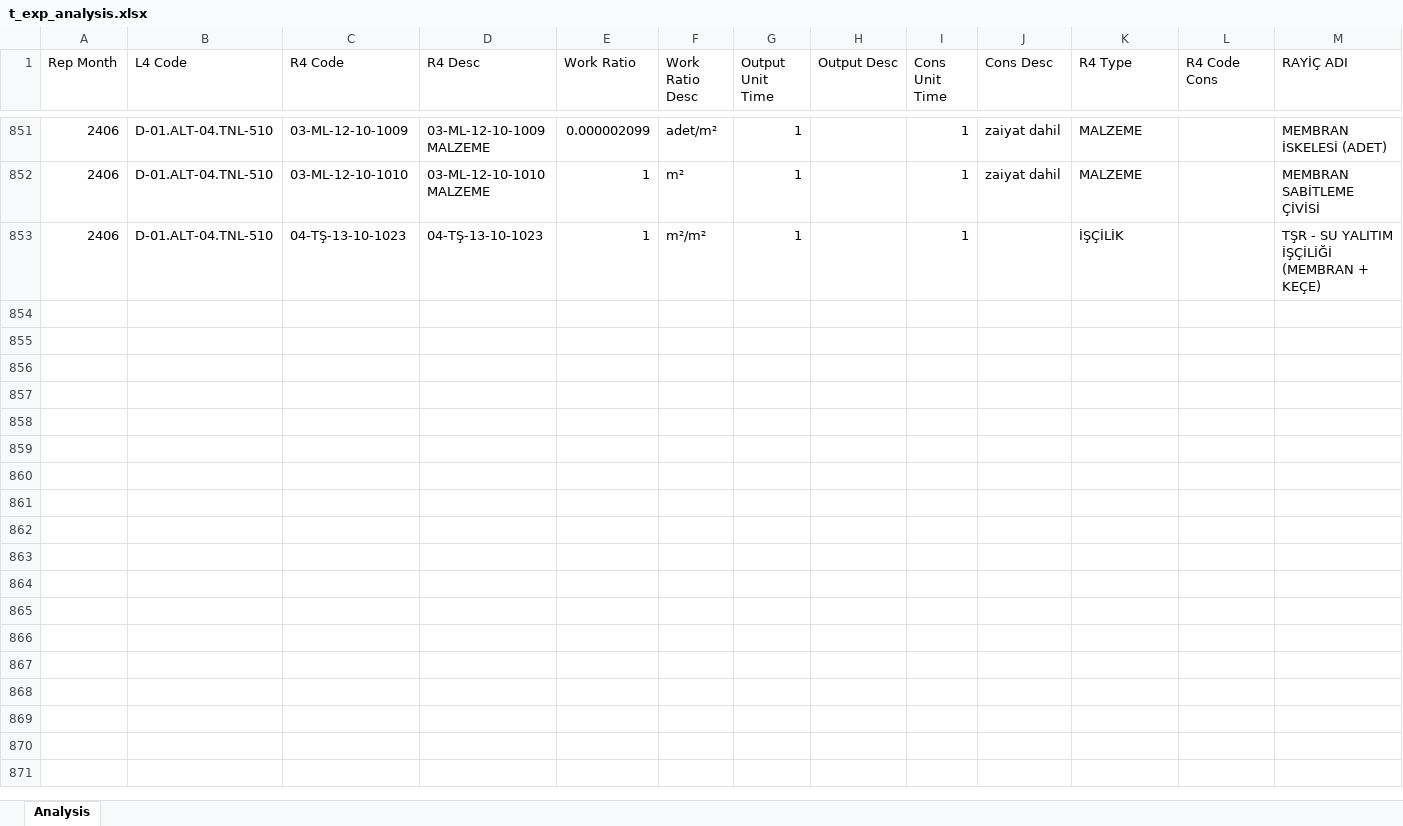
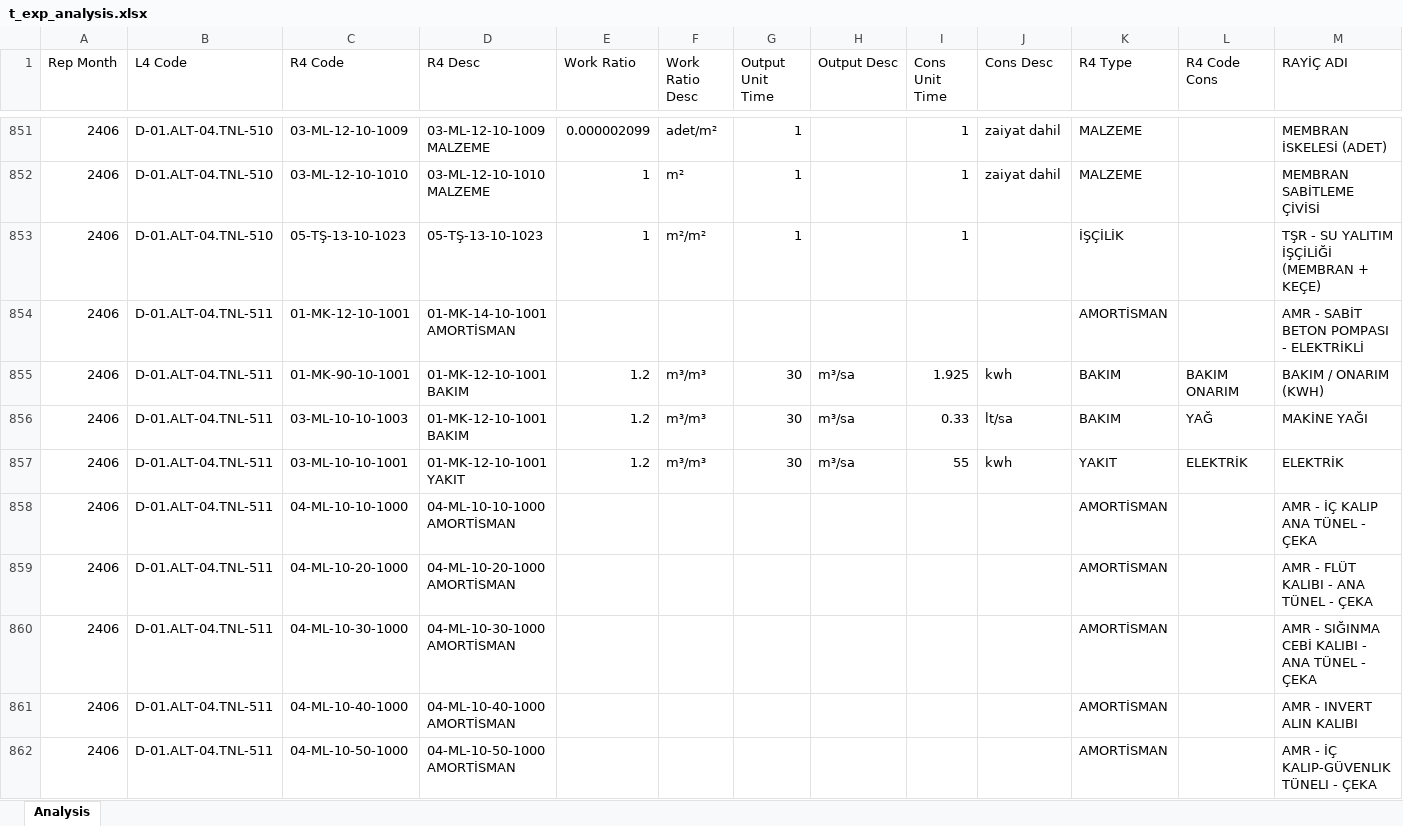
Before and after one commit to roo177/ykyth-backend, an Excel workbook: backend/expense/management/documents/t_exp_analysis.xlsx, sheet Analysis, drawn as a sheet; only a part is shown, gaps mark what is left out; values as stored, in another font and other column widths than the file's, no cell formats; rows hold the shown columns only; the diff covers the shown part only; the diff names each change by its address in the sheet, - before the commit and + after, or states it on an @@ line.

```diff
--- a/backend/expense/management/documents/t_exp_analysis.xlsx (sheet Analysis)
+++ b/backend/expense/management/documents/t_exp_analysis.xlsx (sheet Analysis)
-C853 (R4 Code): 04-TŞ-13-10-1023
+C853 (R4 Code): 05-TŞ-13-10-1023
-D853 (R4 Desc): 04-TŞ-13-10-1023
+D853 (R4 Desc): 05-TŞ-13-10-1023
+row 854: 2406 | D-01.ALT-04.TNL-511 | 01-MK-12-10-1001 | 01-MK-14-10-1001 AMORTİSMAN |  |  |  |  |  |  | AMORTİSMAN |  | AMR - SABİT BETON POMPASI - ELEKTRİKLİ
+row 855: 2406 | D-01.ALT-04.TNL-511 | 01-MK-90-10-1001 | 01-MK-12-10-1001 BAKIM | 1.2 | m³/m³ | 30 | m³/sa | 1.925 | kwh | BAKIM | BAKIM ONARIM | BAKIM / ONARIM (KWH)
+row 856: 2406 | D-01.ALT-04.TNL-511 | 03-ML-10-10-1003 | 01-MK-12-10-1001 BAKIM | 1.2 | m³/m³ | 30 | m³/sa | 0.33 | lt/sa | BAKIM | YAĞ | MAKİNE YAĞI
+row 857: 2406 | D-01.ALT-04.TNL-511 | 03-ML-10-10-1001 | 01-MK-12-10-1001 YAKIT | 1.2 | m³/m³ | 30 | m³/sa | 55 | kwh | YAKIT | ELEKTRİK | ELEKTRİK
+row 858: 2406 | D-01.ALT-04.TNL-511 | 04-ML-10-10-1000 | 04-ML-10-10-1000 AMORTİSMAN |  |  |  |  |  |  | AMORTİSMAN |  | AMR - İÇ KALIP ANA TÜNEL - ÇEKA
+row 859: 2406 | D-01.ALT-04.TNL-511 | 04-ML-10-20-1000 | 04-ML-10-20-1000 AMORTİSMAN |  |  |  |  |  |  | AMORTİSMAN |  | AMR - FLÜT KALIBI - ANA TÜNEL - ÇEKA
+row 860: 2406 | D-01.ALT-04.TNL-511 | 04-ML-10-30-1000 | 04-ML-10-30-1000 AMORTİSMAN |  |  |  |  |  |  | AMORTİSMAN |  | AMR - SIĞINMA CEBİ KALIBI - ANA TÜNEL - ÇEKA
+row 861: 2406 | D-01.ALT-04.TNL-511 | 04-ML-10-40-1000 | 04-ML-10-40-1000 AMORTİSMAN |  |  |  |  |  |  | AMORTİSMAN |  | AMR - INVERT ALIN KALIBI
+row 862: 2406 | D-01.ALT-04.TNL-511 | 04-ML-10-50-1000 | 04-ML-10-50-1000 AMORTİSMAN |  |  |  |  |  |  | AMORTİSMAN |  | AMR - İÇ KALIP-GÜVENLIK TÜNELI - ÇEKA
```
Also changed, not shown: 98 added rows and 255 edited cells elsewhere in this sheet, cell formats, formulas that keep their value, backend/expense/management/documents/r4_prices.xlsx, backend/libraries/management/documents/r_codes.xlsx, 11 other files.
